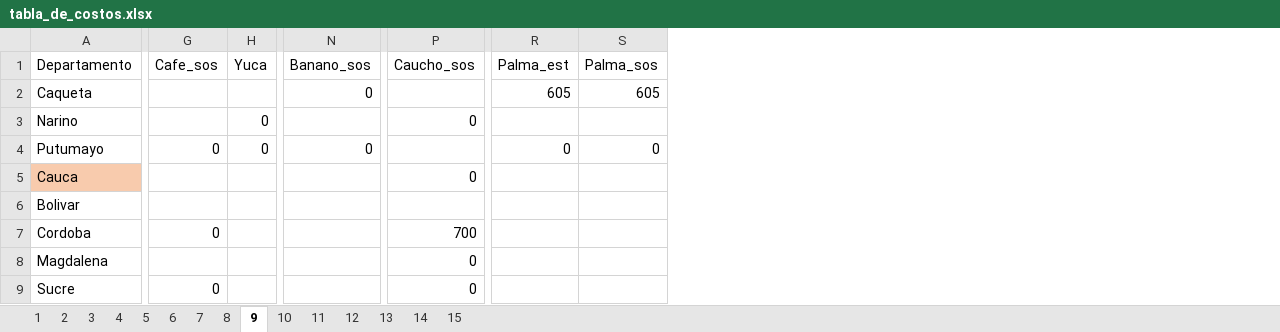
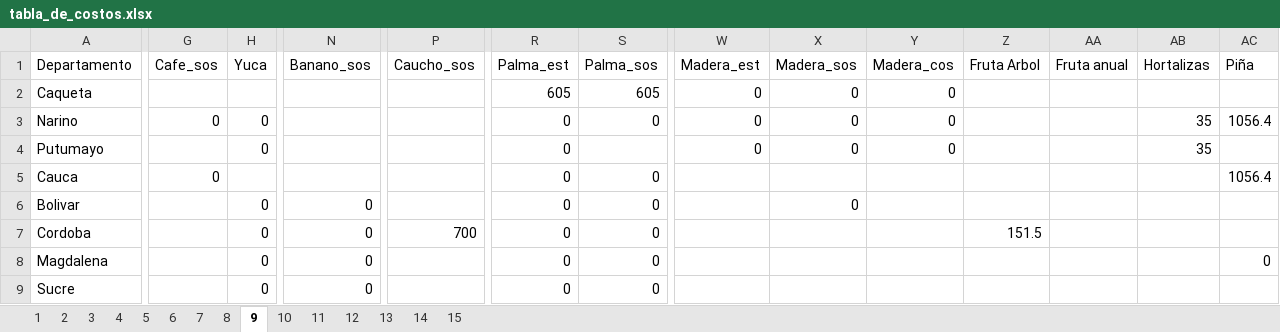
Before and after one commit to hacamargoa/Costos-produccion, an Excel workbook: tabla_de_costos.xlsx, sheet 9, drawn as a sheet; only a part is shown, gaps mark what is left out; values as stored, in another font and other column widths than the file's, no borders; the diff covers the shown part only; the diff names each change by its address in the sheet, - before the commit and + after, or states it on an @@ line.

```diff
--- a/tabla_de_costos.xlsx (sheet 9)
+++ b/tabla_de_costos.xlsx (sheet 9)
+column W (Madera_est), rows 2-4: all 0
+column X (Madera_sos), rows 2-6: 0 | 0 | 0 |  | 0
+column Y (Madera_cos), rows 2-4: all 0
+column Z (Fruta Arbol), row 7: 151.5
+column AA (Fruta anual), empty
+column AB (Hortalizas), rows 3-4: 35 | 35
+column AC (Piña), rows 3-8: 1056.4 |  | 1056.4 |  |  | 0
-N2 (Banano_sos): 0
+N2 (Banano_sos): (empty)
-G3 (Cafe_sos): (empty)
+G3 (Cafe_sos): 0
-P3 (Caucho_sos): 0
+P3 (Caucho_sos): (empty)
-R3 (Palma_est): (empty)
+R3 (Palma_est): 0
-S3 (Palma_sos): (empty)
+S3 (Palma_sos): 0
-G4 (Cafe_sos): 0
+G4 (Cafe_sos): (empty)
-N4 (Banano_sos): 0
+N4 (Banano_sos): (empty)
-S4 (Palma_sos): 0
+S4 (Palma_sos): (empty)
-A5 fill: #F8CBAD
+A5 fill: none
-G5 (Cafe_sos): (empty)
+G5 (Cafe_sos): 0
-P5 (Caucho_sos): 0
+P5 (Caucho_sos): (empty)
-R5:R9 (Palma_est): (empty)
+R5:R9 (Palma_est): 0
-S5:S9 (Palma_sos): (empty)
+S5:S9 (Palma_sos): 0
-H6:H9 (Yuca): (empty)
+H6:H9 (Yuca): 0
-N6:N9 (Banano_sos): (empty)
+N6:N9 (Banano_sos): 0
-G7 (Cafe_sos): 0
+G7 (Cafe_sos): (empty)
-P8:P9 (Caucho_sos): 0
+P8:P9 (Caucho_sos): (empty)
-G9 (Cafe_sos): 0
+G9 (Cafe_sos): (empty)
```
Also changed, not shown: 101 edited cells and cell formats elsewhere in this sheet, sheet 12, sheet 11, sheet 13, sheet 14, sheet 15, sheet 5, 8 more sheets, formulas that keep their value, 14 other files.
